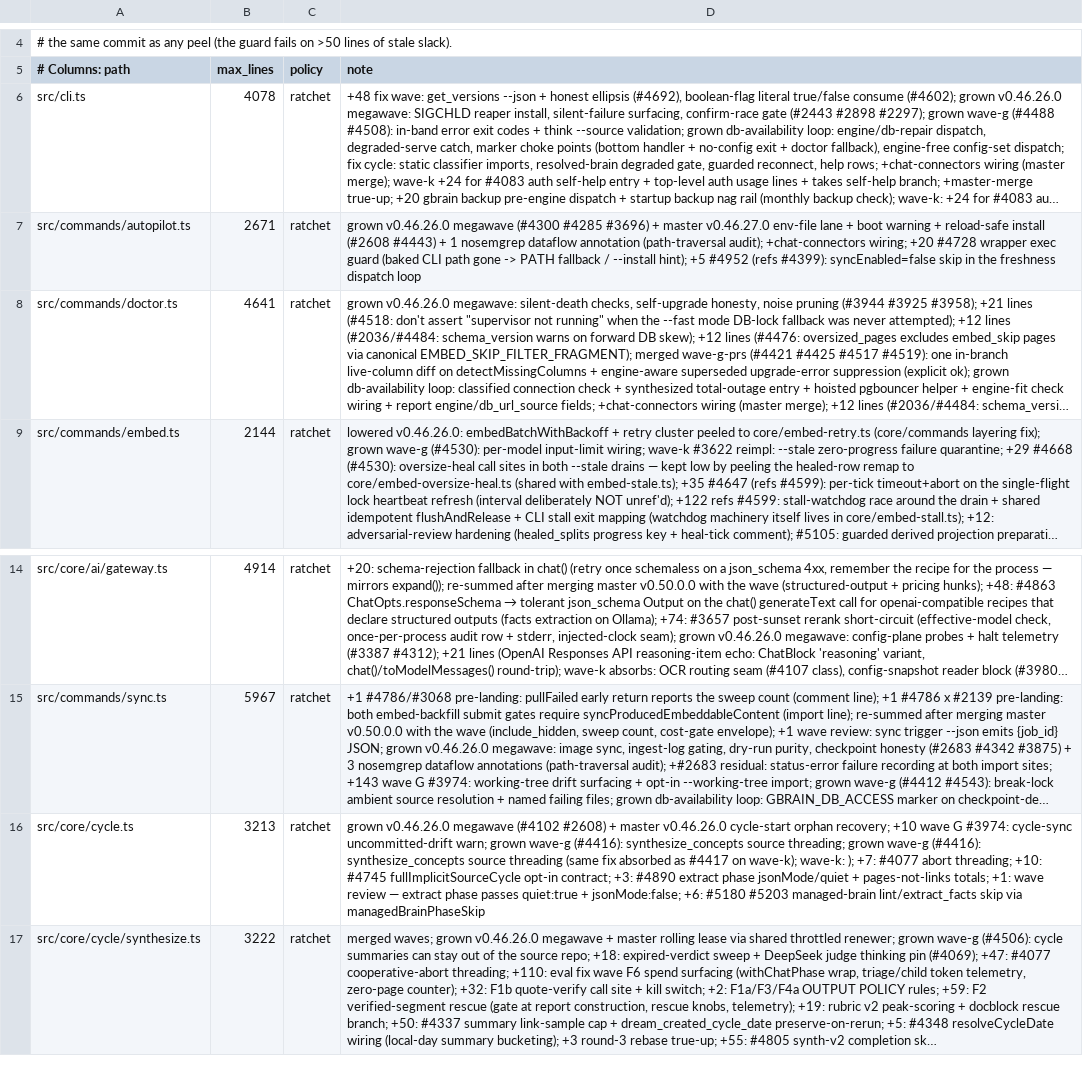
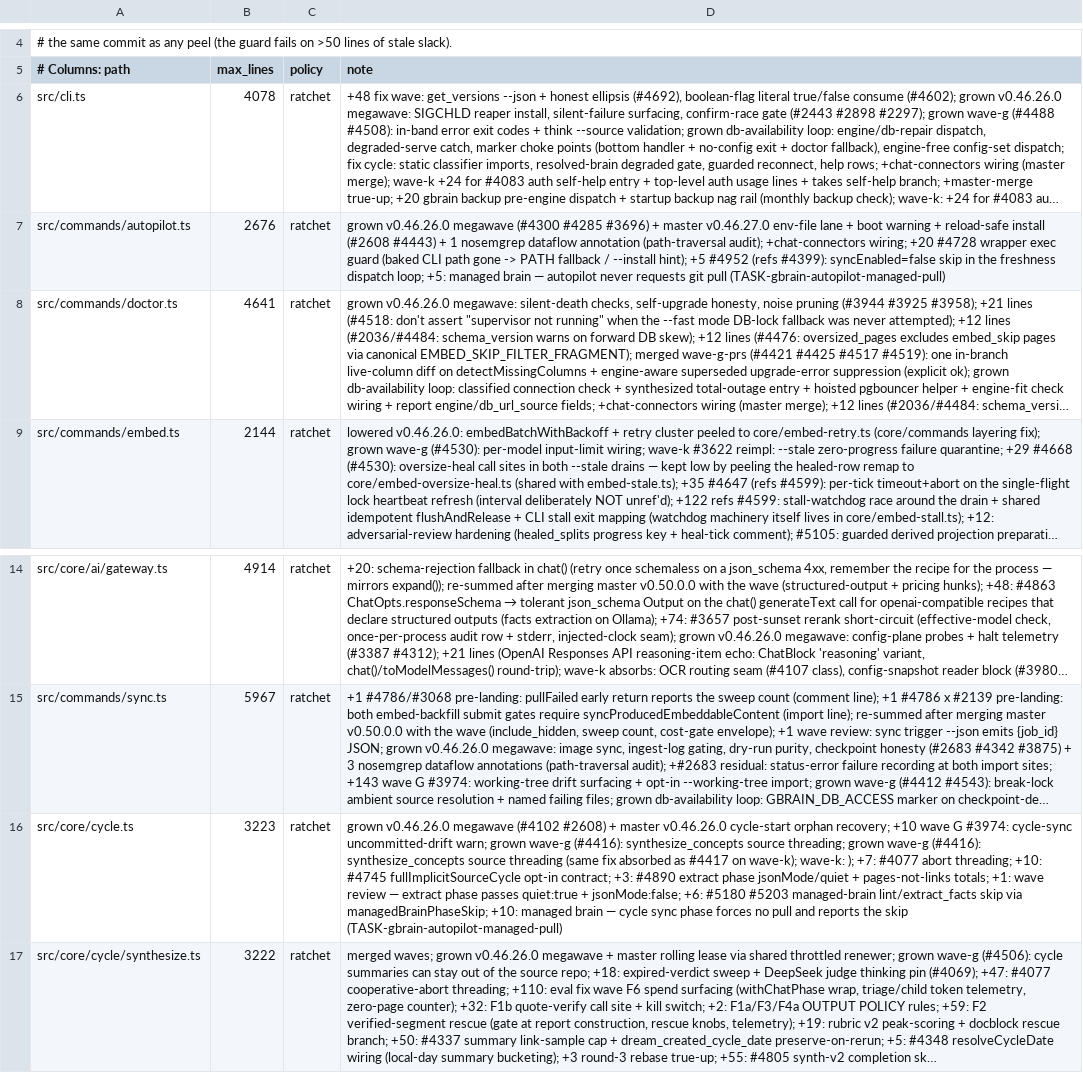
Before and after one commit to Rast53/gbrain, a TSV file: scripts/module-size-limits.tsv, drawn as a sheet; only a part is shown, gaps mark what is left out; long unchanged cells end in …; the diff names each change by its address in the sheet, - before the commit and + after, or states it on an @@ line.

Commit message:
chore(module-size): raise autopilot.ts/cycle.ts ceilings for managed-brain pull
The managed-brain pull fix added 5 lines to src/commands/autopilot.ts
(2671 -> 2676) and 10 lines to src/core/cycle.ts (3213 -> 3223). Raise both
committed ceilings and record the reason in the TSV note column. The
worker.ts (1566 > 1546) and config.ts (1795 > 1794) overages are pre-existing
on master and left untouched.

```diff
--- a/scripts/module-size-limits.tsv
+++ b/scripts/module-size-limits.tsv
-B7 (max_lines): 2671
+B7 (max_lines): 2676
-D7 (note): …freshness dispatch loop
+D7 (note): …freshness dispatch loop; +5: managed brain — autopilot never requests git pull (TASK-gbrain-autopilot-managed-pull)
-B16 (max_lines): 3213
+B16 (max_lines): 3223
-D16 (note): …skip via managedBrainPhaseSkip
+D16 (note): …skip via managedBrainPhaseSkip; +10: managed brain — cycle sync phase forces no pull and reports the skip (TASK-gbrain-autopilot-managed-pull)
```
